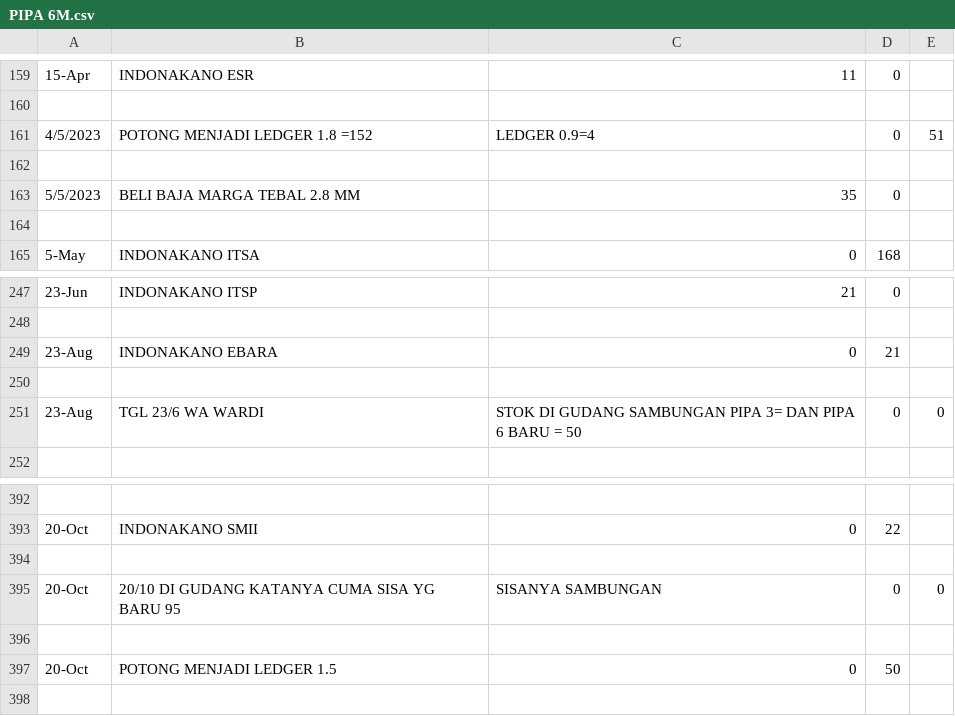
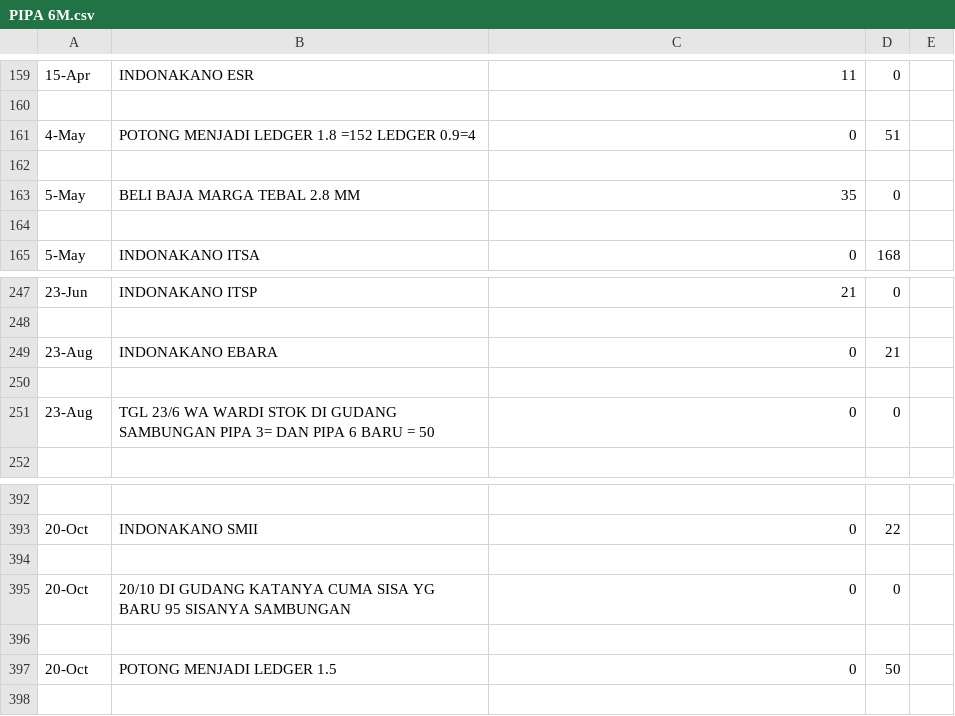
Before and after one commit to Bijig0/pt-script, a CSV file: src/alat_files/PIPA 6M.csv, drawn as a sheet; only a part is shown, gaps mark what is left out.

```diff
--- a/src/alat_files/PIPA 6M.csv
+++ b/src/alat_files/PIPA 6M.csv
@@ -160,5 +160,5 @@
 
-4/5/2023,POTONG MENJADI LEDGER 1.8 =152, LEDGER 0.9=4,0,51
+4-May,POTONG MENJADI LEDGER 1.8 =152 LEDGER 0.9=4,0,51
 
-5/5/2023,BELI BAJA MARGA TEBAL 2.8 MM,35,0
+5-May,BELI BAJA MARGA TEBAL 2.8 MM,35,0
 
@@ -250,3 +250,3 @@
 
-23-Aug,TGL 23/6 WA WARDI , STOK DI GUDANG SAMBUNGAN PIPA 3= DAN PIPA 6 BARU = 50,0,0
+23-Aug,TGL 23/6 WA WARDI  STOK DI GUDANG SAMBUNGAN PIPA 3= DAN PIPA 6 BARU = 50,0,0
 
@@ -394,3 +394,3 @@
 
-20-Oct,20/10 DI GUDANG KATANYA CUMA SISA YG BARU 95, SISANYA SAMBUNGAN,0,0
+20-Oct,20/10 DI GUDANG KATANYA CUMA SISA YG BARU 95 SISANYA SAMBUNGAN,0,0
 
```
Also changed, not shown: src/alat_files/PIPA 0.9M.csv, src/alat_files/PIPA 3.csv, 5 other files.
